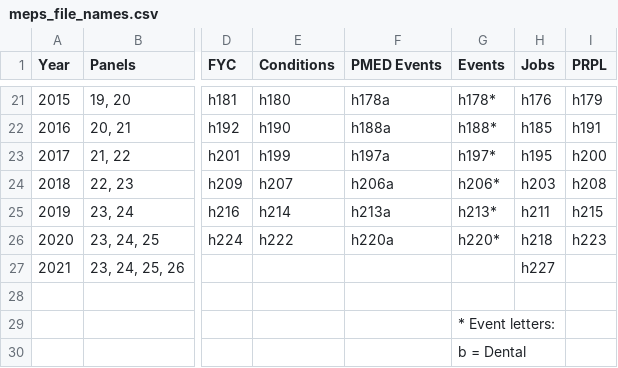
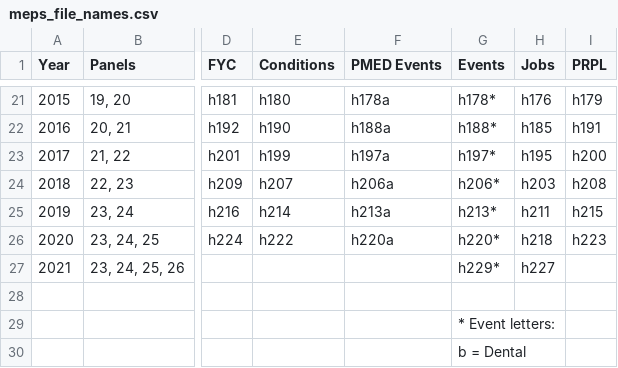
Before and after one commit to HHS-AHRQ/MEPS, a CSV file: Quick_Reference_Guides/meps_file_names.csv, drawn as a sheet; only a part is shown, gaps mark what is left out; the diff names each change by its address in the sheet, - before the commit and + after, or states it on an @@ line.

Commit message:
Adding 2021 event files

```diff
--- a/Quick_Reference_Guides/meps_file_names.csv
+++ b/Quick_Reference_Guides/meps_file_names.csv
-G27 (Events): (empty)
+G27 (Events): h229*
```
